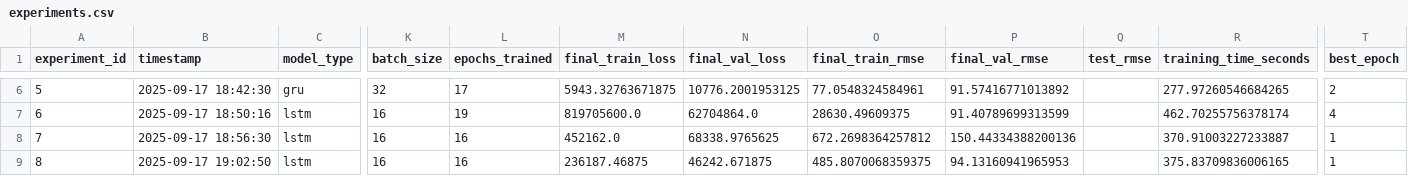
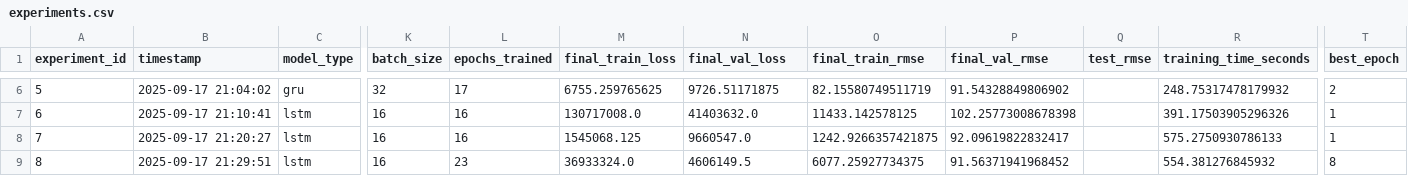
Before and after one commit to JohnOngeri/Time-Series-Forecasting, a CSV file: results/experiments.csv, drawn as a sheet; only a part is shown, gaps mark what is left out; the diff covers the shown part only; the diff names each change by its address in the sheet, - before the commit and + after, or states it on an @@ line.

```diff
--- a/results/experiments.csv
+++ b/results/experiments.csv
-B6 (timestamp): 2025-09-17 18:42:30
+B6 (timestamp): 2025-09-17 21:04:02
-M6 (final_train_loss): 5943.32763671875
+M6 (final_train_loss): 6755.259765625
-N6 (final_val_loss): 10776.2001953125
+N6 (final_val_loss): 9726.51171875
-O6 (final_train_rmse): 77.0548324584961
+O6 (final_train_rmse): 82.15580749511719
-P6 (final_val_rmse): 91.57416771013892
+P6 (final_val_rmse): 91.54328849806902
-R6 (training_time_seconds): 277.97260546684265
+R6 (training_time_seconds): 248.75317478179932
-B7 (timestamp): 2025-09-17 18:50:16
+B7 (timestamp): 2025-09-17 21:10:41
-L7 (epochs_trained): 19
+L7 (epochs_trained): 16
-M7 (final_train_loss): 819705600.0
+M7 (final_train_loss): 130717008.0
-N7 (final_val_loss): 62704864.0
+N7 (final_val_loss): 41403632.0
-O7 (final_train_rmse): 28630.49609375
+O7 (final_train_rmse): 11433.142578125
-P7 (final_val_rmse): 91.40789699313599
+P7 (final_val_rmse): 102.25773008678398
-R7 (training_time_seconds): 462.70255756378174
+R7 (training_time_seconds): 391.17503905296326
-T7 (best_epoch): 4
+T7 (best_epoch): 1
-B8 (timestamp): 2025-09-17 18:56:30
+B8 (timestamp): 2025-09-17 21:20:27
-M8 (final_train_loss): 452162.0
+M8 (final_train_loss): 1545068.125
-N8 (final_val_loss): 68338.9765625
+N8 (final_val_loss): 9660547.0
-O8 (final_train_rmse): 672.2698364257812
+O8 (final_train_rmse): 1242.9266357421875
-P8 (final_val_rmse): 150.44334388200136
+P8 (final_val_rmse): 92.09619822832417
-R8 (training_time_seconds): 370.91003227233887
+R8 (training_time_seconds): 575.2750930786133
-B9 (timestamp): 2025-09-17 19:02:50
+B9 (timestamp): 2025-09-17 21:29:51
-L9 (epochs_trained): 16
+L9 (epochs_trained): 23
-M9 (final_train_loss): 236187.46875
+M9 (final_train_loss): 36933324.0
-N9 (final_val_loss): 46242.671875
+N9 (final_val_loss): 4606149.5
-O9 (final_train_rmse): 485.8070068359375
+O9 (final_train_rmse): 6077.25927734375
-P9 (final_val_rmse): 94.13160941965953
+P9 (final_val_rmse): 91.56371941968452
-R9 (training_time_seconds): 375.83709836006165
+R9 (training_time_seconds): 554.381276845932
-T9 (best_epoch): 1
+T9 (best_epoch): 8
```
Also changed, not shown: 86 edited cells elsewhere in this file, 25 other files.
